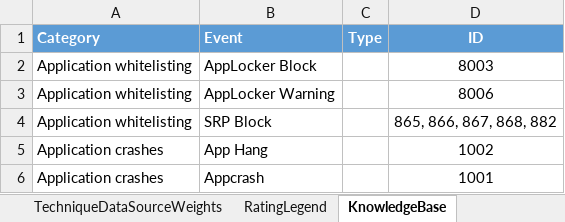
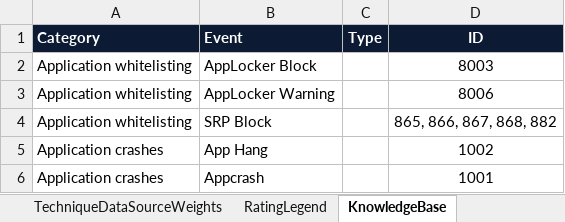
Before and after one commit to olafhartong/ATTACKdatamap, an Excel workbook: mitre_data_assessment.xlsx, sheet KnowledgeBase, drawn as a sheet; only a part is shown; values as stored, in another font and other column widths than the file's, no borders; conditional formats not drawn; the diff names each change by its address in the sheet, - before the commit and + after, or states it on an @@ line.

```diff
--- a/mitre_data_assessment.xlsx (sheet KnowledgeBase)
+++ b/mitre_data_assessment.xlsx (sheet KnowledgeBase)
-A1:D1 fill: #5B9BD5
+A1:D1 fill: #0C1B33
```
Also changed, not shown: sheet TechniqueDataSourceWeights, sheet RatingLegend, sheet DataSourceEvents.
